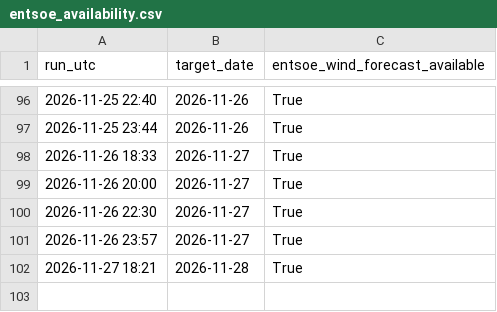
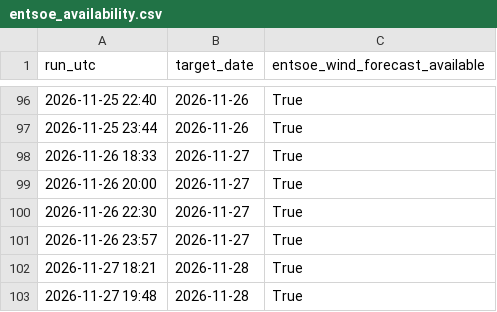
Before and after one commit to Kaif-077/German_Wind_Live, a CSV file: logs/entsoe_availability.csv, drawn as a sheet; only a part is shown, gaps mark what is left out; the diff names each change by its address in the sheet, - before the commit and + after, or states it on an @@ line.

Commit message:
Daily forecast 2026-11-27 19:49 UTC

```diff
--- a/logs/entsoe_availability.csv
+++ b/logs/entsoe_availability.csv
+row 103: 2026-11-27 19:48 | 2026-11-28 | True
```
